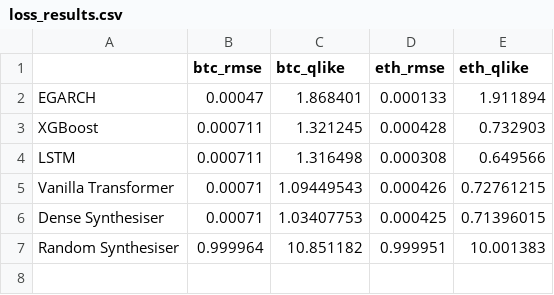
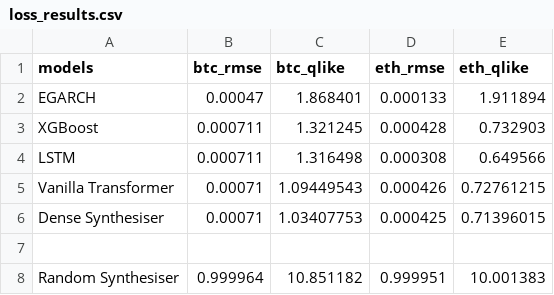
Before and after one commit to C3lineTan/DSE4101-CryptoWhale-2, a CSV file: Results/loss_results.csv, drawn as a sheet; the diff names each change by its address in the sheet, - before the commit and + after, or states it on an @@ line.

Commit message:
Update loss_results.csv

```diff
--- a/Results/loss_results.csv
+++ b/Results/loss_results.csv
-A1: (empty)
+A1: models
+row 7: (empty)
```
